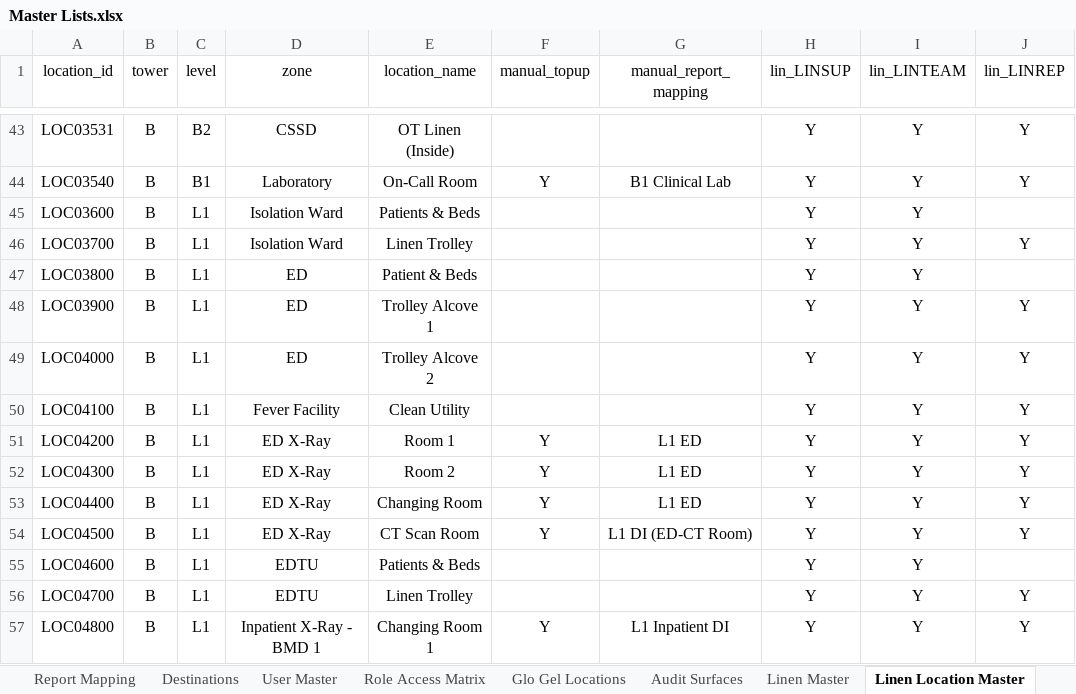
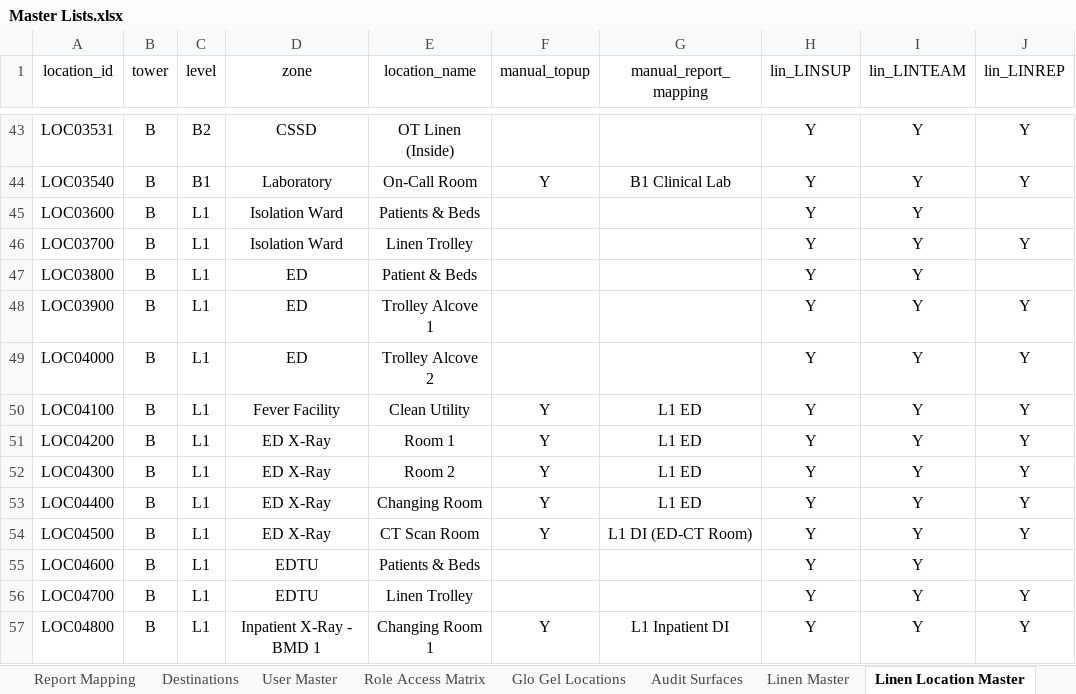
Before and after one commit to Cetusblue/housekeeping-hub, an Excel workbook: Master Lists.xlsx, sheet Linen Location Master, drawn as a sheet; only a part is shown, gaps mark what is left out; values as stored, in another font and other column widths than the file's, no borders; the diff names each change by its address in the sheet, - before the commit and + after, or states it on an @@ line.

Commit message:
New location for manual top up

```diff
--- a/Master Lists.xlsx (sheet Linen Location Master)
+++ b/Master Lists.xlsx (sheet Linen Location Master)
-F50 (manual_topup): (empty)
+F50 (manual_topup): Y
-G50 (manual_report_mapping): (empty)
+G50 (manual_report_mapping): L1 ED
```
Also changed, not shown: 1 other file.
